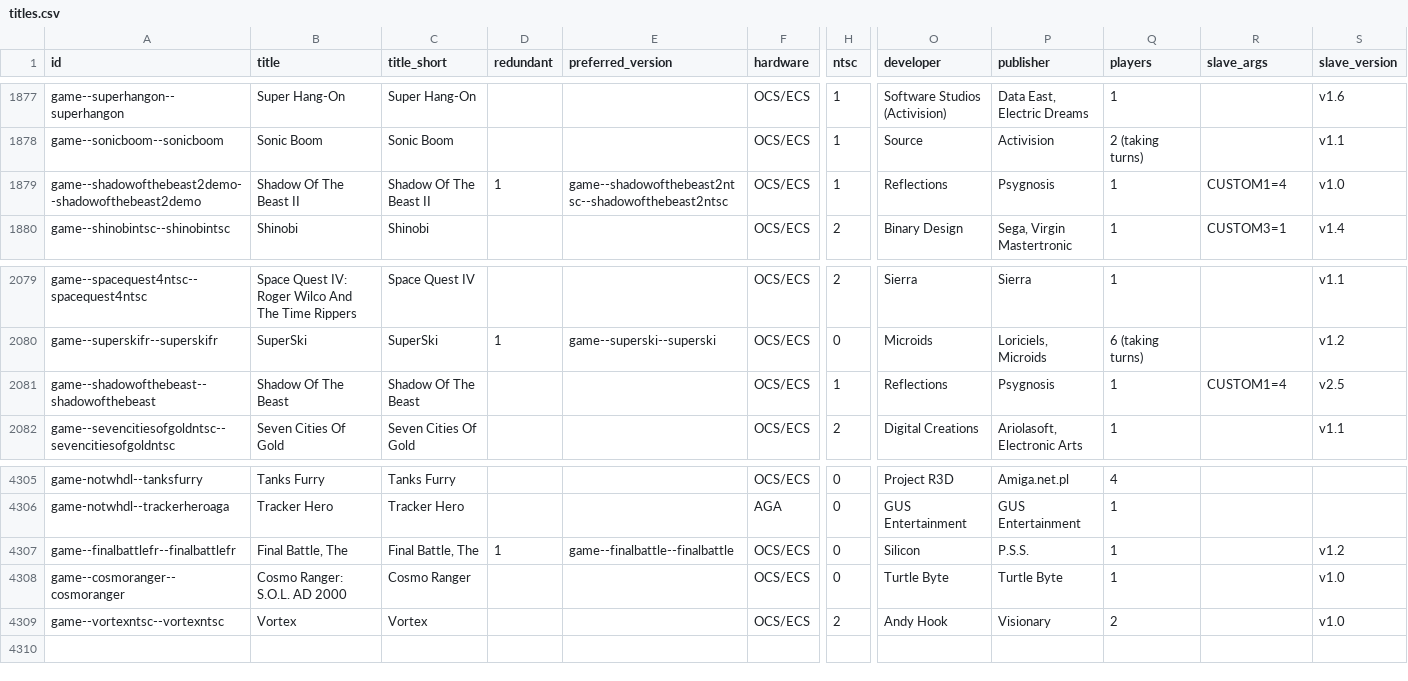
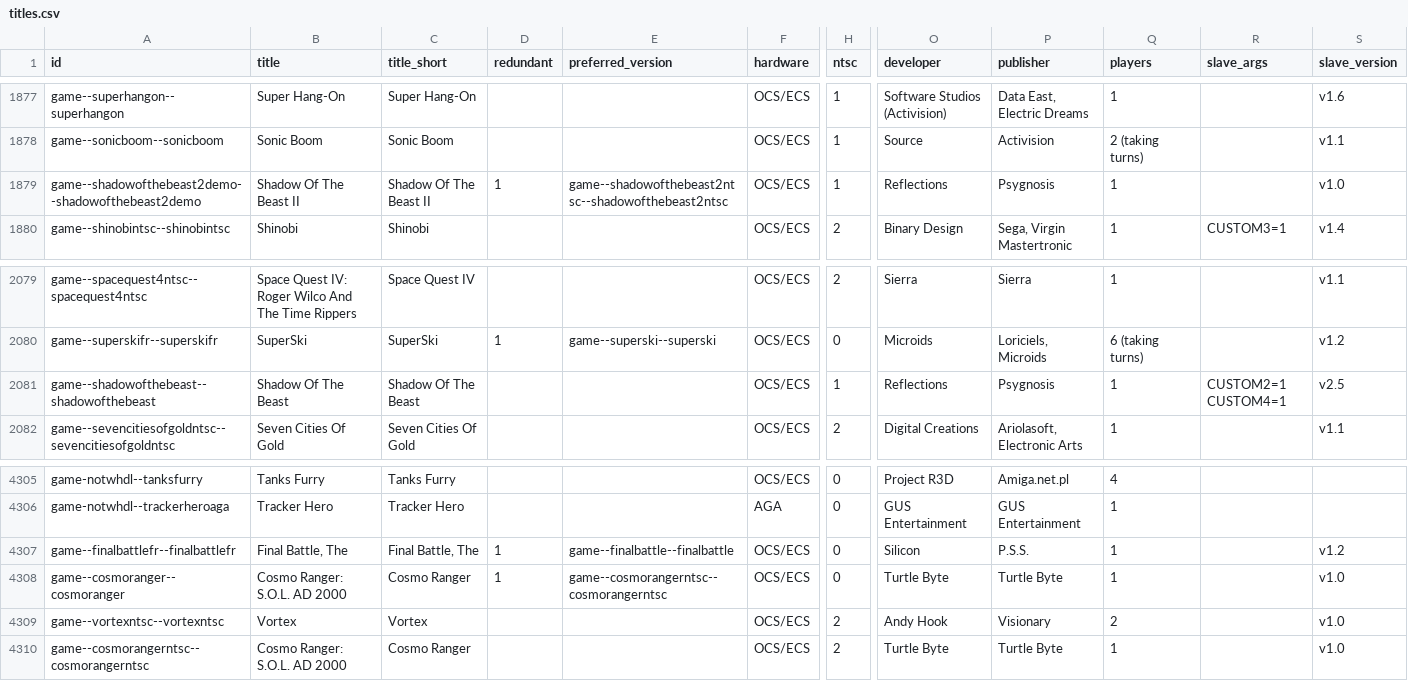
Before and after one commit to amigavision/AmigaVision, a CSV file: data/db/titles.csv, drawn as a sheet; only a part is shown, gaps mark what is left out; rows hold the shown columns only; the diff names each change by its address in the sheet, - before the commit and + after, or states it on an @@ line.

```diff
--- a/data/db/titles.csv
+++ b/data/db/titles.csv
-R1879 (slave_args): CUSTOM1=4
+R1879 (slave_args): (empty)
-R2081 (slave_args): CUSTOM1=4
+R2081 (slave_args): CUSTOM2=1 CUSTOM4=1
-D4308 (redundant): (empty)
+D4308 (redundant): 1
-E4308 (preferred_version): (empty)
+E4308 (preferred_version): game--cosmorangerntsc--cosmorangerntsc
+row 4310: game--cosmorangerntsc--cosmorangerntsc | Cosmo Ranger: S.O.L. AD 2000 | Cosmo Ranger |  |  | OCS/ECS | 2 | Turtle Byte | Turtle Byte | 1 |  | v1.0
```
Also changed, not shown: 1 other file.
